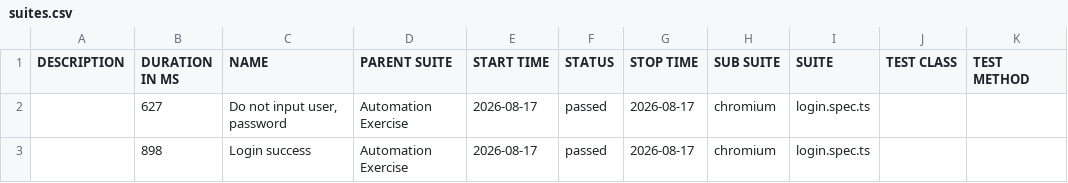
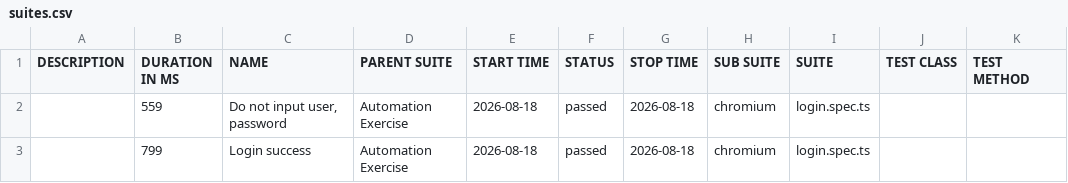
Before and after one commit to Toanncan/automation-exercise-ts, a CSV file: data/suites.csv, drawn as a sheet.

```diff
--- a/data/suites.csv
+++ b/data/suites.csv
@@ -1,3 +1,3 @@
 "DESCRIPTION","DURATION IN MS","NAME","PARENT SUITE","START TIME","STATUS","STOP TIME","SUB SUITE","SUITE","TEST CLASS","TEST METHOD"
-"","627","Do not input user, password","Automation Exercise","2026-08-17","passed","2026-08-17","chromium","login.spec.ts","",""
-"","898","Login success","Automation Exercise","2026-08-17","passed","2026-08-17","chromium","login.spec.ts","",""
+"","559","Do not input user, password","Automation Exercise","2026-08-18","passed","2026-08-18","chromium","login.spec.ts","",""
+"","799","Login success","Automation Exercise","2026-08-18","passed","2026-08-18","chromium","login.spec.ts","",""
```
Also changed, not shown: 28 other files.
